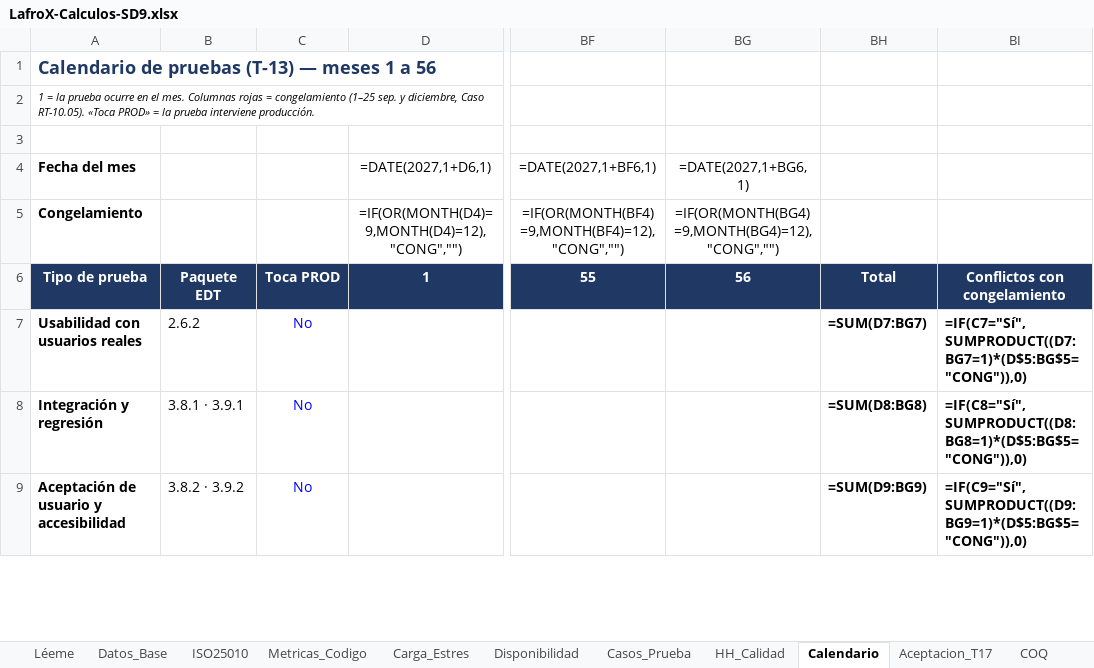
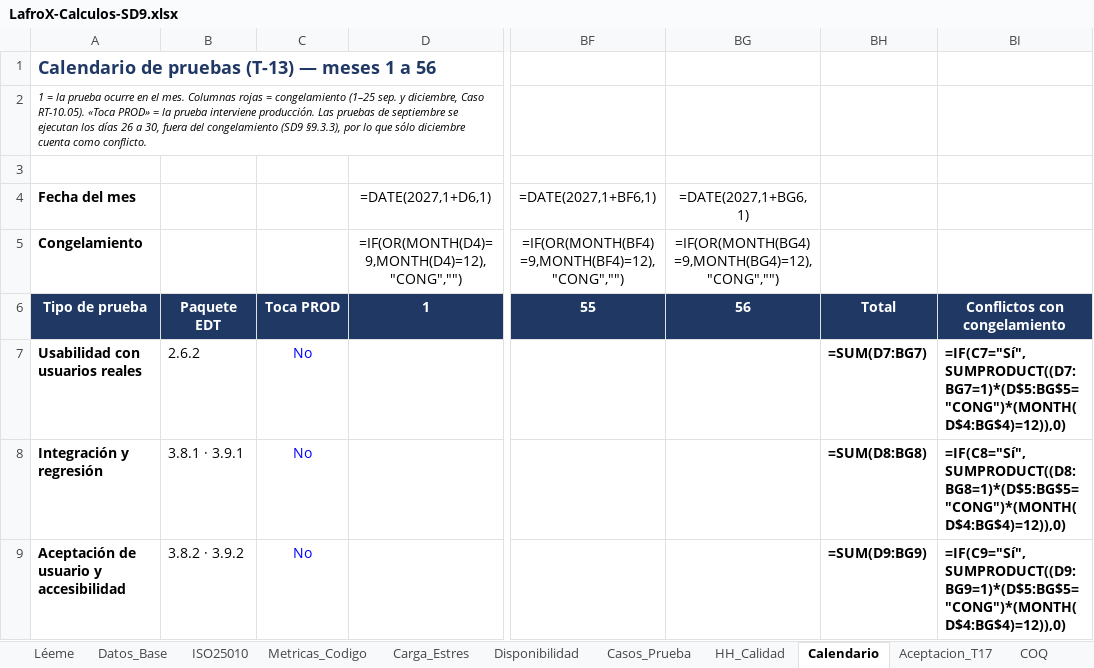
Before and after one commit to PatricioH315/LafroX, an Excel workbook: 09_plan_calidad/Diagramas/LafroX-Calculos-SD9.xlsx, sheet Calendario, drawn as a sheet; only a part is shown, gaps mark what is left out; values as stored, in another font and other column widths than the file's, no borders; formulas without a stored value are shown as written; conditional formats not drawn; the diff covers the shown part only; the diff names each change by its address in the sheet, - before the commit and + after, or states it on an @@ line.

```diff
--- a/09_plan_calidad/Diagramas/LafroX-Calculos-SD9.xlsx (sheet Calendario)
+++ b/09_plan_calidad/Diagramas/LafroX-Calculos-SD9.xlsx (sheet Calendario)
-A2 (Fecha del mes): …interviene producción.
+A2 (Fecha del mes): …interviene producción. Las pruebas de septiembre se ejecutan los días 26 a 30, fuera del congelamiento (SD9 §9.3.3), por lo que sólo diciembre cuenta como conflicto.
-BI7: =IF(C7="Sí",SUMPRODUCT((D7:BG7=1)*(D$5:BG$5="CONG")),0)
+BI7: =IF(C7="Sí",SUMPRODUCT((D7:BG7=1)*(D$5:BG$5="CONG")*(MONTH(D$4:BG$4)=12)),0)
-BI8: =IF(C8="Sí",SUMPRODUCT((D8:BG8=1)*(D$5:BG$5="CONG")),0)
+BI8: =IF(C8="Sí",SUMPRODUCT((D8:BG8=1)*(D$5:BG$5="CONG")*(MONTH(D$4:BG$4)=12)),0)
-BI9: =IF(C9="Sí",SUMPRODUCT((D9:BG9=1)*(D$5:BG$5="CONG")),0)
+BI9: =IF(C9="Sí",SUMPRODUCT((D9:BG9=1)*(D$5:BG$5="CONG")*(MONTH(D$4:BG$4)=12)),0)
```
Also changed, not shown: 19 edited cells elsewhere in this sheet, sheet ISO25010, sheet Datos_Base, sheet Casos_Prueba, sheet COQ, sheet HH_Calidad, 11 other files.
